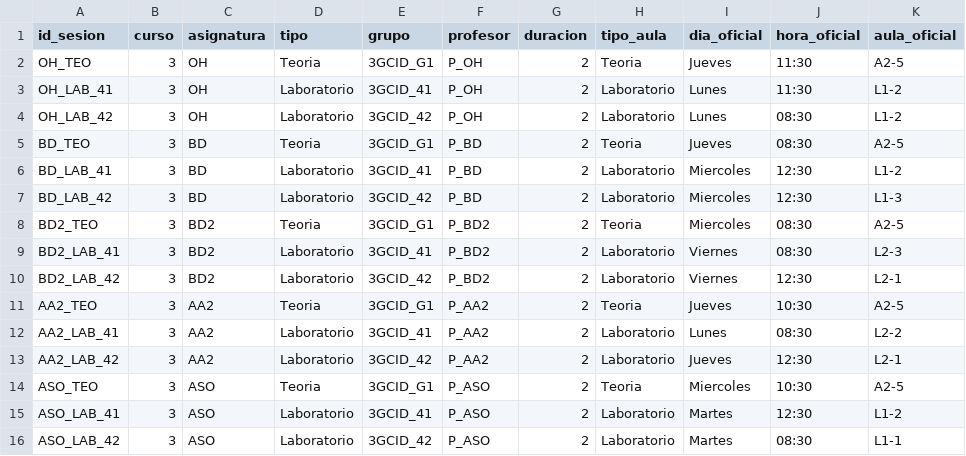
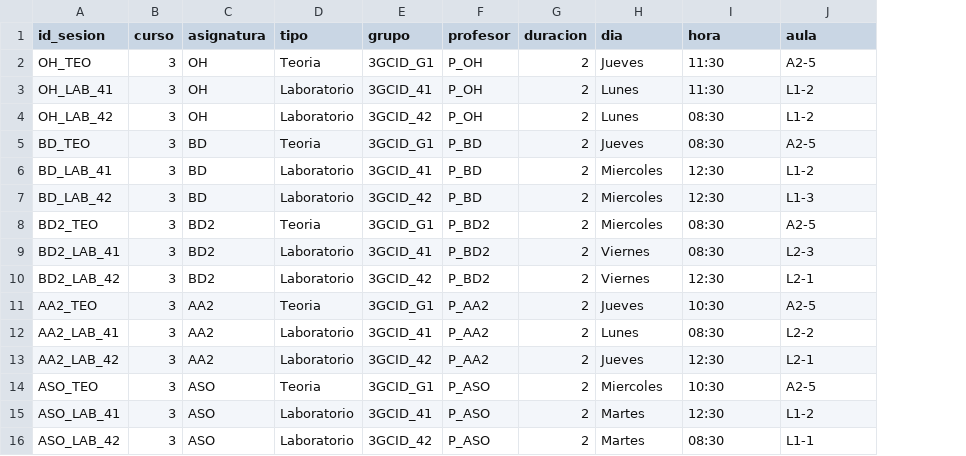
Before and after one commit to MariaNP25/Proyecto1OH, a CSV file: datos_horarios.csv, drawn as a sheet; removed rows and columns are numbered as before the commit, all else as after; the diff names each change by its address in the sheet, - before the commit and + after, or states it on an @@ line.

Commit message:
refactor: simplificar columnas de datos_horarios.csv (quitar tipo_aula duplicado, renombrar dia/hora/aula)

```diff
--- a/datos_horarios.csv
+++ b/datos_horarios.csv
-column H (tipo_aula), rows 2-16: Teoria | Laboratorio | Laboratorio | Teoria | Laboratorio | Laboratorio | Teoria | Laboratorio | Laboratorio | Teoria | Laboratorio | Laboratorio | Teoria | Laboratorio | Laboratorio
-H1: dia_oficial
+H1: dia
-I1: hora_oficial
+I1: hora
-J1: aula_oficial
+J1: aula
```
